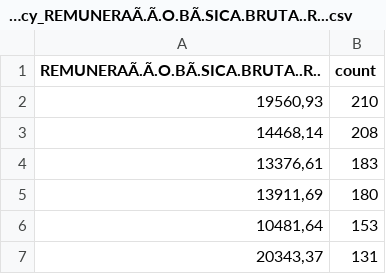
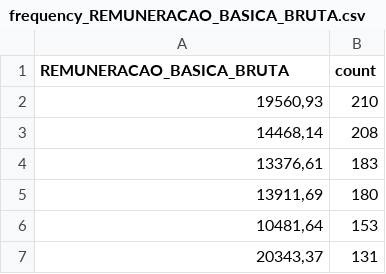
Before and after one commit to jschmidtcordeiro/UFSC-INE5405, a CSV file: output/frequency_REMUNERACAO_BASICA_BRUTA.csv (was output/frequency_REMUNERAÃ.Ã.O.BÃ.SICA.BRUTA..R...csv), drawn as a sheet; only a part is shown.

```diff
--- a/output/frequency_REMUNERAÃ.Ã.O.BÃ.SICA.BRUTA..R...csv
+++ b/output/frequency_REMUNERACAO_BASICA_BRUTA.csv
@@ -1,2 +1,2 @@
-REMUNERAÃ.Ã.O.BÃ.SICA.BRUTA..R..,count
+REMUNERACAO_BASICA_BRUTA,count
 "19560,93",210
```
Also changed, not shown: output/frequency_REMUNERACAO_APOS_DEDUCOES_OBRIGATORIAS.csv, output/frequency_TOTAL_DE_VERBAS_INDENIZATORIAS.csv, 1 other file.
